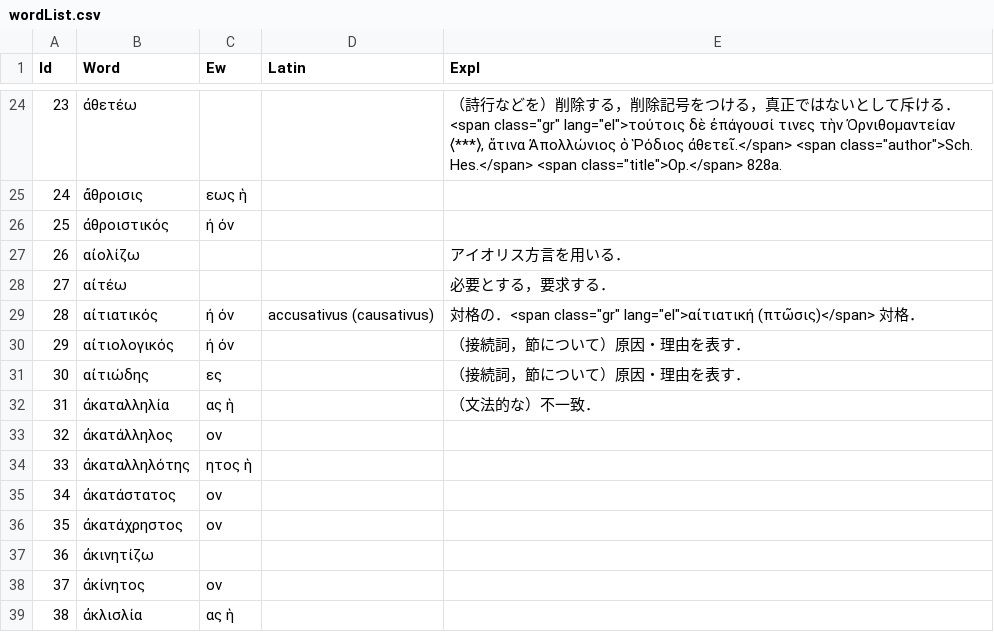
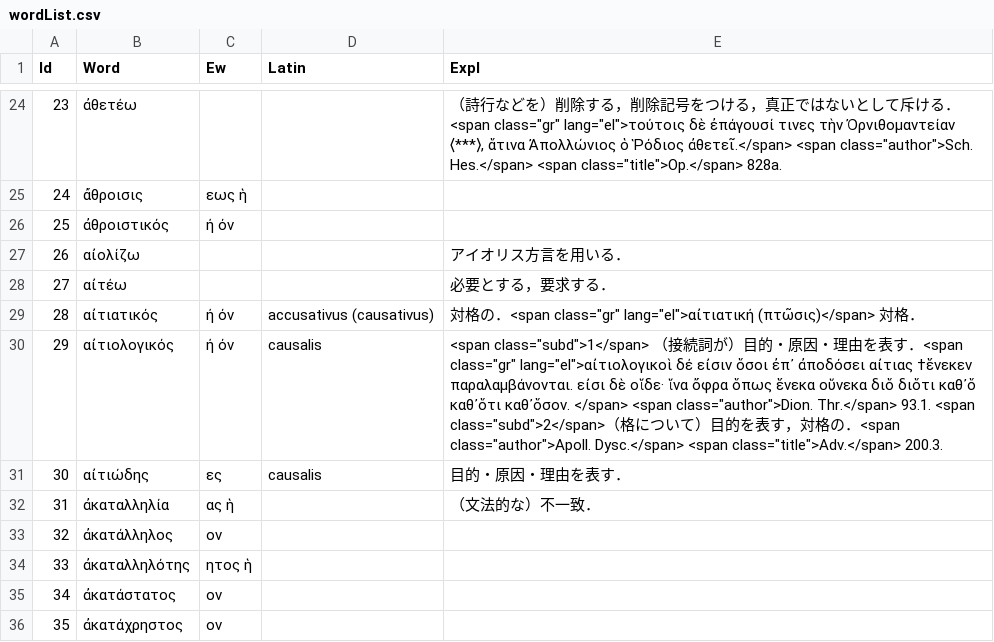
Before and after one commit to ncrt035/lexiconGrammaticum, a CSV file: wordList.csv, drawn as a sheet; only a part is shown, gaps mark what is left out; the shorter side is filled out with more unchanged rows.

Commit message:
Close #45

```diff
--- a/wordList.csv
+++ b/wordList.csv
@@ -29,4 +29,4 @@ Id,Word,Ew,Latin,Expl,
 28,αἰτιατικός,ή όν,accusativus (causativus),"対格の．<span class=""gr"" lang=""el"">αἰτιατική (πτῶσις)</span> 対格．",
-29,αἰτιολογικός,ή όν,,（接続詞，節について）原因・理由を表す．,
-30,αἰτιώδης,ες,,（接続詞，節について）原因・理由を表す．,
+29,αἰτιολογικός,ή όν,causalis,"<span class=""subd"">1</span> （接続詞が）目的・原因・理由を表す．<span class=""gr"" lang=""el"">αἰτιολογικοὶ δέ εἰσιν ὅσοι ἐπ᾽ ἀποδόσει αἰτιας †ἕνεκεν παραλαμβάνονται. εἰσι δὲ οἵδε· ἵνα ὄφρα ὅπως ἕνεκα οὕνεκα διὅ διὅτι καθ᾽ὅ καθ᾽ὅτι καθ᾽ὅσον. </span> <span class=""author"">Dion. Thr.</span> 93.1. <span class=""subd"">2</span>（格について）目的を表す，対格の．<span class=""author"">Apoll. Dysc.</span> <span class=""title"">Adv.</span> 200.3.",
+30,αἰτιώδης,ες,causalis,目的・原因・理由を表す．,
 31,ἀκαταλληλία,ας ἡ,,（文法的な）不一致．,
```
